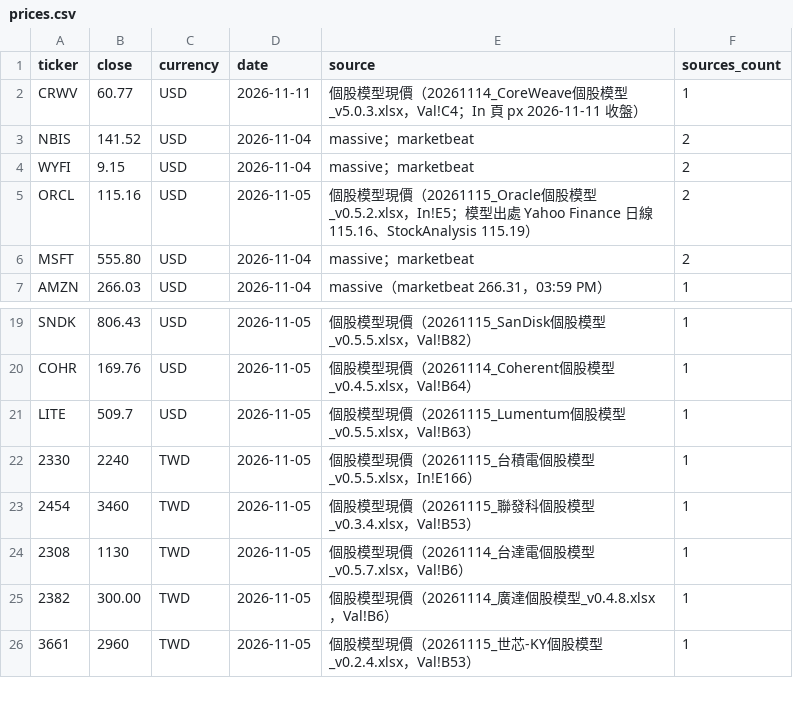
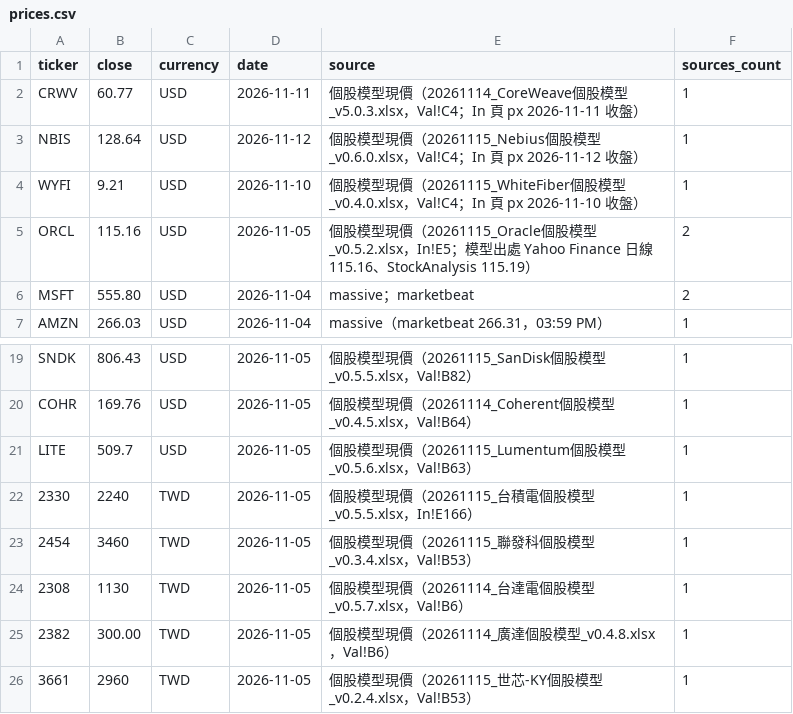
Before and after one commit to YinchenChang/company-models, a CSV file: markets/invest_map/data/prices.csv, drawn as a sheet; only a part is shown, gaps mark what is left out.

```diff
--- a/markets/invest_map/data/prices.csv
+++ b/markets/invest_map/data/prices.csv
@@ -2,4 +2,4 @@ ticker,close,currency,date,source,sources_count
 CRWV,60.77,USD,2026-11-11,個股模型現價（20261114_CoreWeave個股模型_v5.0.3.xlsx，Val!C4；In 頁 px 2026-11-11 收盤）,1
-NBIS,141.52,USD,2026-11-04,massive；marketbeat,2
-WYFI,9.15,USD,2026-11-04,massive；marketbeat,2
+NBIS,128.64,USD,2026-11-12,個股模型現價（20261115_Nebius個股模型_v0.6.0.xlsx，Val!C4；In 頁 px 2026-11-12 收盤）,1
+WYFI,9.21,USD,2026-11-10,個股模型現價（20261115_WhiteFiber個股模型_v0.4.0.xlsx，Val!C4；In 頁 px 2026-11-10 收盤）,1
 ORCL,115.16,USD,2026-11-05,個股模型現價（20261115_Oracle個股模型_v0.5.2.xlsx，In!E5；模型出處 Yahoo Finance 日線 115.16、StockAnalysis 115.19）,2
@@ -20,3 +20,3 @@ SNDK,806.43,USD,2026-11-05,個股模型現價（20261115_SanDisk個股模型_v0.
 COHR,169.76,USD,2026-11-05,個股模型現價（20261114_Coherent個股模型_v0.4.5.xlsx，Val!B64）,1
-LITE,509.7,USD,2026-11-05,個股模型現價（20261115_Lumentum個股模型_v0.5.5.xlsx，Val!B63）,1
+LITE,509.7,USD,2026-11-05,個股模型現價（20261115_Lumentum個股模型_v0.5.6.xlsx，Val!B63）,1
 2330,2240,TWD,2026-11-05,個股模型現價（20261115_台積電個股模型_v0.5.5.xlsx，In!E166）,1
```
Also changed, not shown: 16 other files.
